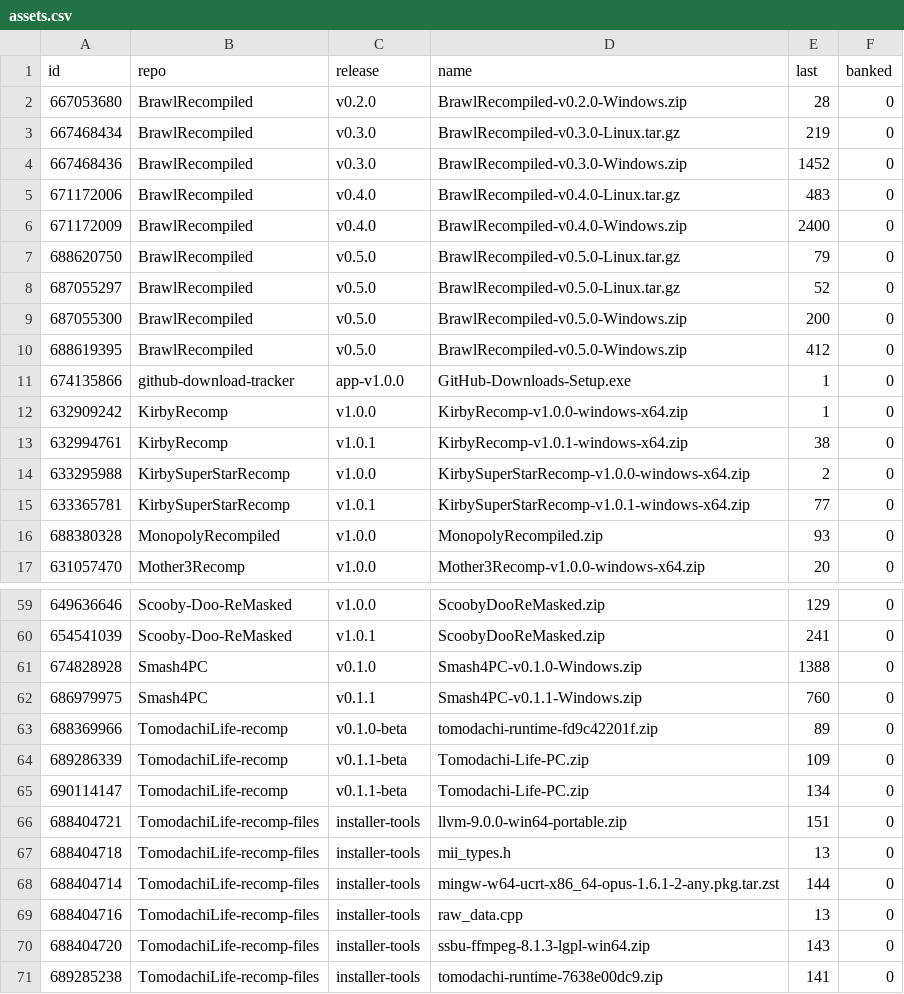
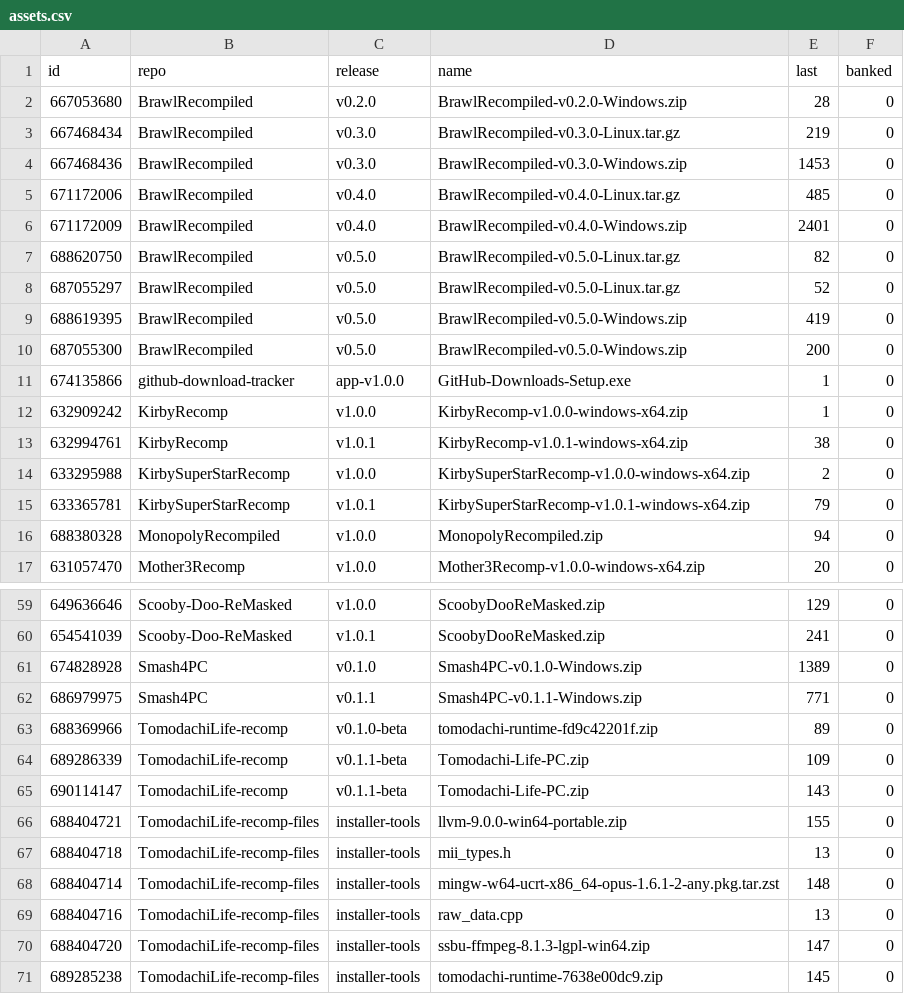
Before and after one commit to josiahg2502-glitch/github-download-tracker, a CSV file: assets.csv, drawn as a sheet; only a part is shown, gaps mark what is left out; the diff covers the shown part only.

```diff
--- a/assets.csv
+++ b/assets.csv
@@ -3,9 +3,9 @@
 "667468434","BrawlRecompiled","v0.3.0","BrawlRecompiled-v0.3.0-Linux.tar.gz","219","0"
-"667468436","BrawlRecompiled","v0.3.0","BrawlRecompiled-v0.3.0-Windows.zip","1452","0"
-"671172006","BrawlRecompiled","v0.4.0","BrawlRecompiled-v0.4.0-Linux.tar.gz","483","0"
-"671172009","BrawlRecompiled","v0.4.0","BrawlRecompiled-v0.4.0-Windows.zip","2400","0"
-"688620750","BrawlRecompiled","v0.5.0","BrawlRecompiled-v0.5.0-Linux.tar.gz","79","0"
+"667468436","BrawlRecompiled","v0.3.0","BrawlRecompiled-v0.3.0-Windows.zip","1453","0"
+"671172006","BrawlRecompiled","v0.4.0","BrawlRecompiled-v0.4.0-Linux.tar.gz","485","0"
+"671172009","BrawlRecompiled","v0.4.0","BrawlRecompiled-v0.4.0-Windows.zip","2401","0"
+"688620750","BrawlRecompiled","v0.5.0","BrawlRecompiled-v0.5.0-Linux.tar.gz","82","0"
 "687055297","BrawlRecompiled","v0.5.0","BrawlRecompiled-v0.5.0-Linux.tar.gz","52","0"
+"688619395","BrawlRecompiled","v0.5.0","BrawlRecompiled-v0.5.0-Windows.zip","419","0"
 "687055300","BrawlRecompiled","v0.5.0","BrawlRecompiled-v0.5.0-Windows.zip","200","0"
-"688619395","BrawlRecompiled","v0.5.0","BrawlRecompiled-v0.5.0-Windows.zip","412","0"
 "674135866","github-download-tracker","app-v1.0.0","GitHub-Downloads-Setup.exe","1","0"
@@ -14,4 +14,4 @@
 "633295988","KirbySuperStarRecomp","v1.0.0","KirbySuperStarRecomp-v1.0.0-windows-x64.zip","2","0"
-"633365781","KirbySuperStarRecomp","v1.0.1","KirbySuperStarRecomp-v1.0.1-windows-x64.zip","77","0"
-"688380328","MonopolyRecompiled","v1.0.0","MonopolyRecompiled.zip","93","0"
+"633365781","KirbySuperStarRecomp","v1.0.1","KirbySuperStarRecomp-v1.0.1-windows-x64.zip","79","0"
+"688380328","MonopolyRecompiled","v1.0.0","MonopolyRecompiled.zip","94","0"
 "631057470","Mother3Recomp","v1.0.0","Mother3Recomp-v1.0.0-windows-x64.zip","20","0"
@@ -60,12 +60,12 @@
 "654541039","Scooby-Doo-ReMasked","v1.0.1","ScoobyDooReMasked.zip","241","0"
-"674828928","Smash4PC","v0.1.0","Smash4PC-v0.1.0-Windows.zip","1388","0"
-"686979975","Smash4PC","v0.1.1","Smash4PC-v0.1.1-Windows.zip","760","0"
+"674828928","Smash4PC","v0.1.0","Smash4PC-v0.1.0-Windows.zip","1389","0"
+"686979975","Smash4PC","v0.1.1","Smash4PC-v0.1.1-Windows.zip","771","0"
 "688369966","TomodachiLife-recomp","v0.1.0-beta","tomodachi-runtime-fd9c42201f.zip","89","0"
 "689286339","TomodachiLife-recomp","v0.1.1-beta","Tomodachi-Life-PC.zip","109","0"
-"690114147","TomodachiLife-recomp","v0.1.1-beta","Tomodachi-Life-PC.zip","134","0"
-"688404721","TomodachiLife-recomp-files","installer-tools","llvm-9.0.0-win64-portable.zip","151","0"
+"690114147","TomodachiLife-recomp","v0.1.1-beta","Tomodachi-Life-PC.zip","143","0"
+"688404721","TomodachiLife-recomp-files","installer-tools","llvm-9.0.0-win64-portable.zip","155","0"
 "688404718","TomodachiLife-recomp-files","installer-tools","mii_types.h","13","0"
-"688404714","TomodachiLife-recomp-files","installer-tools","mingw-w64-ucrt-x86_64-opus-1.6.1-2-any.pkg.tar.zst","144","0"
+"688404714","TomodachiLife-recomp-files","installer-tools","mingw-w64-ucrt-x86_64-opus-1.6.1-2-any.pkg.tar.zst","148","0"
 "688404716","TomodachiLife-recomp-files","installer-tools","raw_data.cpp","13","0"
-"688404720","TomodachiLife-recomp-files","installer-tools","ssbu-ffmpeg-8.1.3-lgpl-win64.zip","143","0"
-"689285238","TomodachiLife-recomp-files","installer-tools","tomodachi-runtime-7638e00dc9.zip","141","0"
+"688404720","TomodachiLife-recomp-files","installer-tools","ssbu-ffmpeg-8.1.3-lgpl-win64.zip","147","0"
+"689285238","TomodachiLife-recomp-files","installer-tools","tomodachi-runtime-7638e00dc9.zip","145","0"
```
Also changed, not shown: 14 edited cells elsewhere in this file, downloads.csv, 1 other file.
